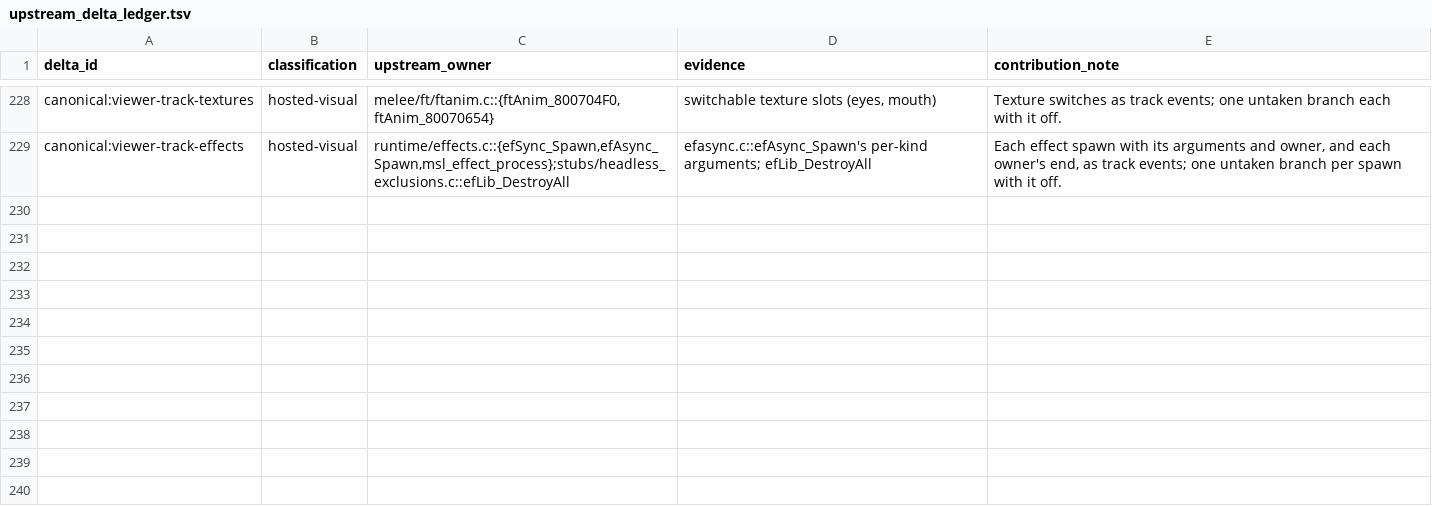
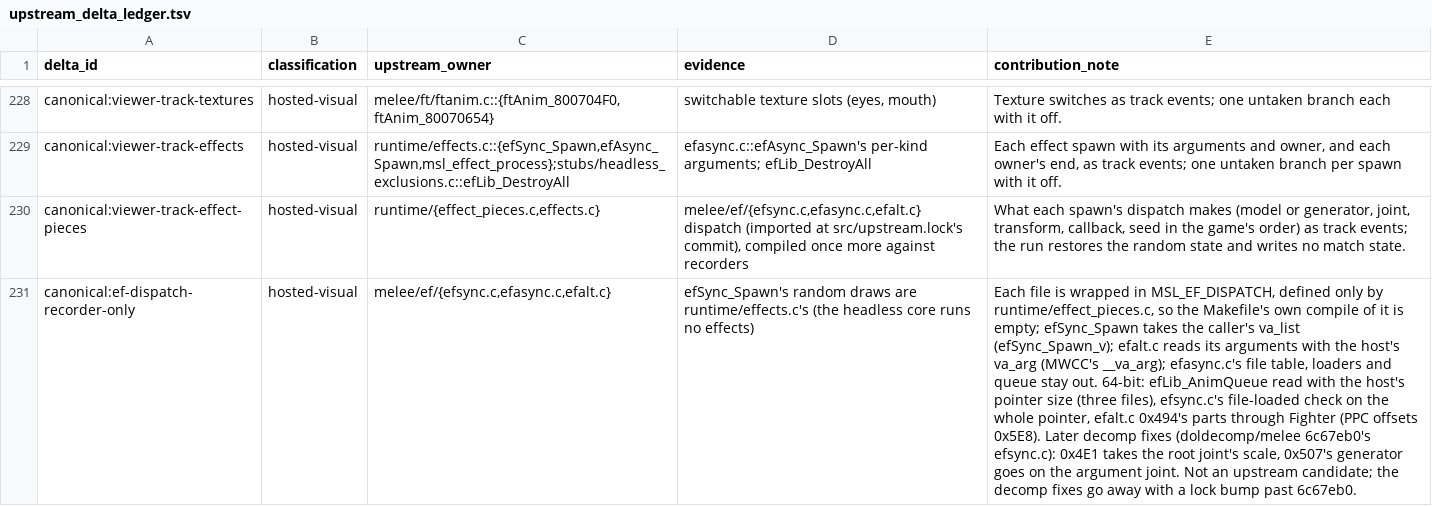
Before and after one commit to briandle00/melee-sim-light, a TSV file: src/upstream_delta_ledger.tsv, drawn as a sheet; only a part is shown, gaps mark what is left out; the diff names each change by its address in the sheet, - before the commit and + after, or states it on an @@ line.

```diff
--- a/src/upstream_delta_ledger.tsv
+++ b/src/upstream_delta_ledger.tsv
+row 230: canonical:viewer-track-effect-pieces | hosted-visual | runtime/{effect_pieces.c,effects.c} | melee/ef/{efsync.c,efasync.c,efalt.c} dispatch (imported at src/upstream.lock's commit), compiled once more against recorders | What each spawn's dispatch makes (model or generator, joint, transform, callback, seed in the game's order) as track events; the run restores the random state and writes no match state.
+row 231: canonical:ef-dispatch-recorder-only | hosted-visual | melee/ef/{efsync.c,efasync.c,efalt.c} | efSync_Spawn's random draws are runtime/effects.c's (the headless core runs no effects) | Each file is wrapped in MSL_EF_DISPATCH, defined only by runtime/effect_pieces.c, so the Makefile's own compile of it is empty; efSync_Spawn takes the caller's va_list (efSync_Spawn_v); efalt.c reads its arguments with the host's va_arg (MWCC's __va_arg); efasync.c's file table, loaders and queue stay out. 64-bit: efLib_AnimQueue read with the host's pointer size (three files), efsync.c's file-loaded check on the whole pointer, efalt.c 0x494's parts through Fighter (PPC offsets 0x5E8). Later decomp fixes (doldecomp/melee 6c67eb0's efsync.c): 0x4E1 takes the root joint's scale, 0x507's generator goes on the argument joint. Not an upstream candidate; the decomp fixes go away with a lock bump past 6c67eb0.
```
Also changed, not shown: 15 other files.
